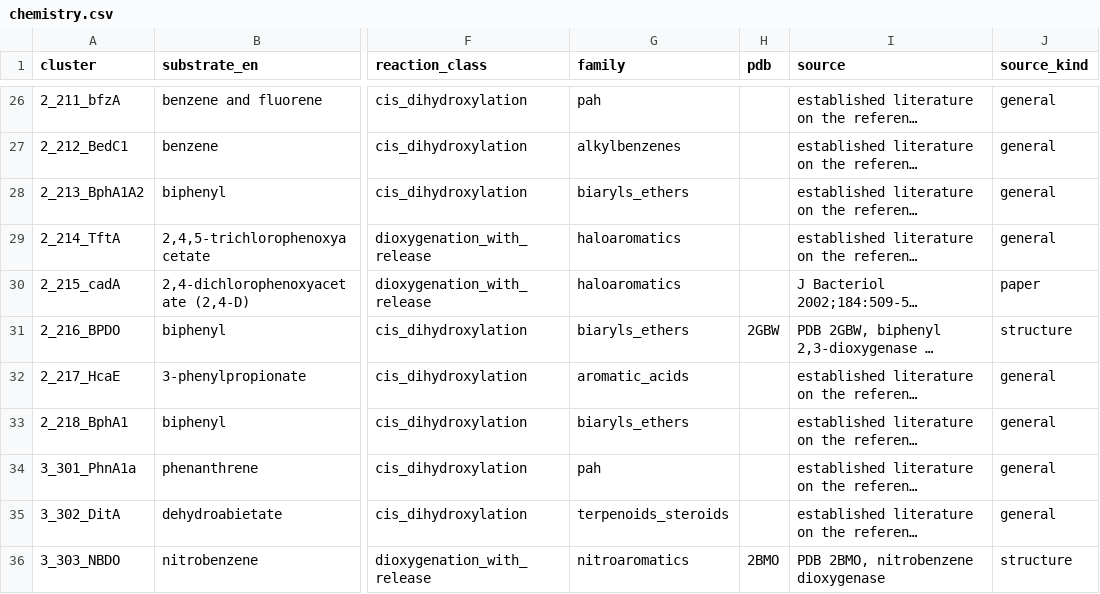
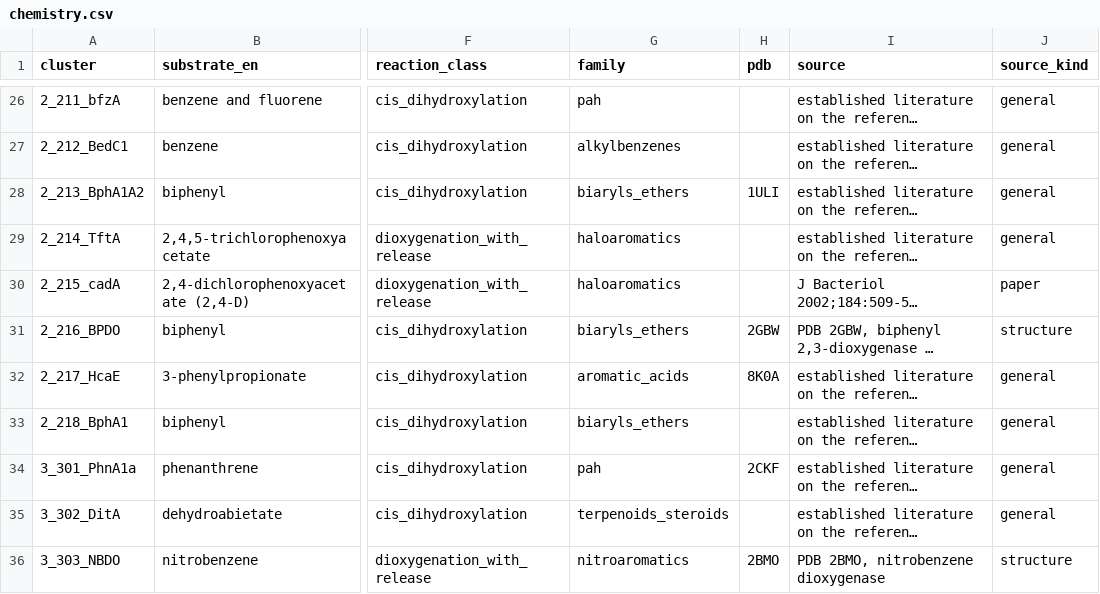
Before and after one commit to recepcanaltinbag/pro-sim-blast, a CSV file: chemistry.csv, drawn as a sheet; only a part is shown, gaps mark what is left out; long unchanged cells end in …; the diff covers the shown part only; the diff names each change by its address in the sheet, - before the commit and + after, or states it on an @@ line.

```diff
--- a/chemistry.csv
+++ b/chemistry.csv
-H28 (pdb): (empty)
+H28 (pdb): 1ULI
-H32 (pdb): (empty)
+H32 (pdb): 8K0A
-H34 (pdb): (empty)
+H34 (pdb): 2CKF
```
Also changed, not shown: 28 edited cells elsewhere in this file, 1 other file.
